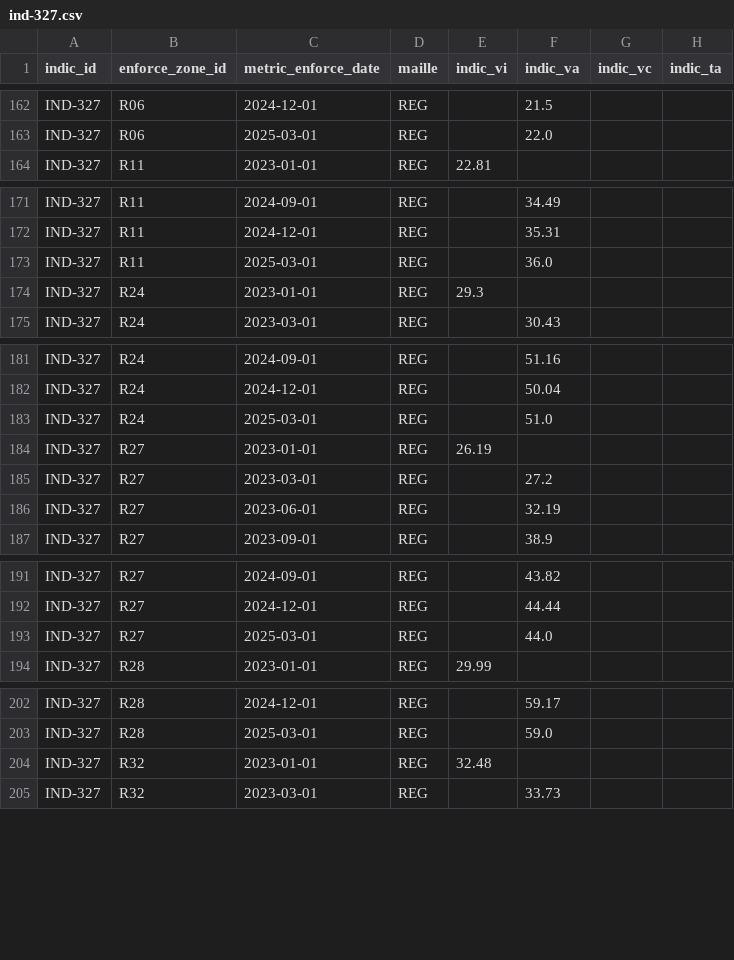
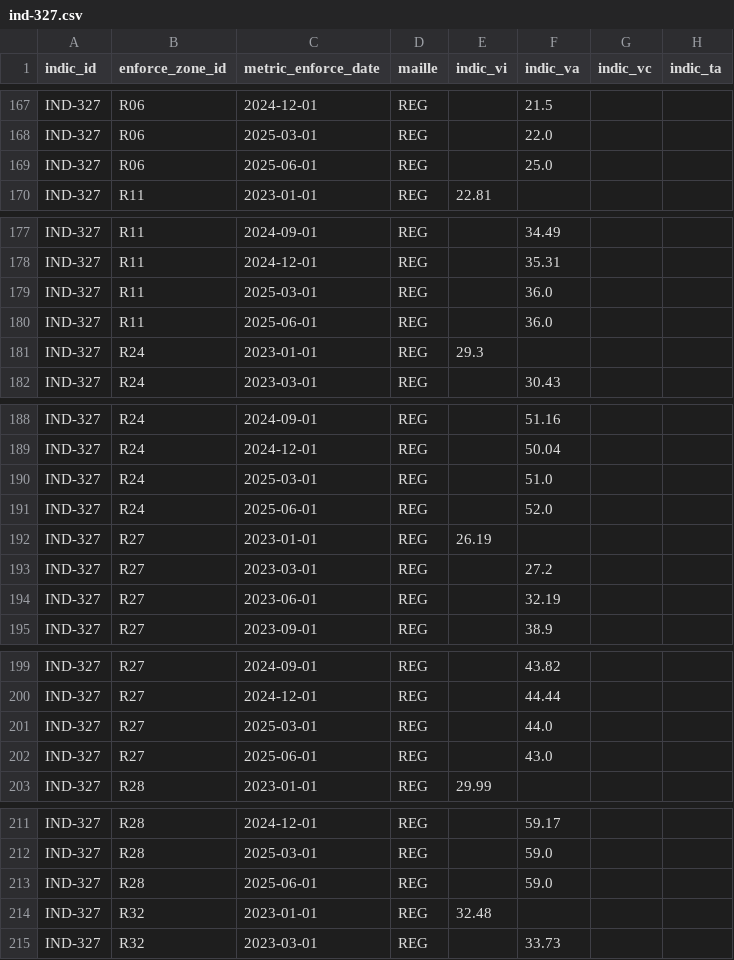
Before and after one commit to DITP-pilotage/barometre-resultats, a CSV file: data/ind-327.csv, drawn as a sheet; only a part is shown, gaps mark what is left out; the diff covers the shown part only.

```diff
--- a/data/ind-327.csv
+++ b/data/ind-327.csv
@@ -163,2 +168,3 @@ IND-327,R06,2024-12-01,REG,,21.5,,
 IND-327,R06,2025-03-01,REG,,22.0,,
+IND-327,R06,2025-06-01,REG,,25.0,,
 IND-327,R11,2023-01-01,REG,22.81,,,
@@ -173,2 +179,3 @@ IND-327,R11,2024-12-01,REG,,35.31,,
 IND-327,R11,2025-03-01,REG,,36.0,,
+IND-327,R11,2025-06-01,REG,,36.0,,
 IND-327,R24,2023-01-01,REG,29.3,,,
@@ -183,2 +190,3 @@ IND-327,R24,2024-12-01,REG,,50.04,,
 IND-327,R24,2025-03-01,REG,,51.0,,
+IND-327,R24,2025-06-01,REG,,52.0,,
 IND-327,R27,2023-01-01,REG,26.19,,,
@@ -193,2 +201,3 @@ IND-327,R27,2024-12-01,REG,,44.44,,
 IND-327,R27,2025-03-01,REG,,44.0,,
+IND-327,R27,2025-06-01,REG,,43.0,,
 IND-327,R28,2023-01-01,REG,29.99,,,
@@ -203,2 +212,3 @@ IND-327,R28,2024-12-01,REG,,59.17,,
 IND-327,R28,2025-03-01,REG,,59.0,,
+IND-327,R28,2025-06-01,REG,,59.0,,
 IND-327,R32,2023-01-01,REG,32.48,,,
```
Also changed, not shown: 14 added rows and 1 edited cell elsewhere in this file.
